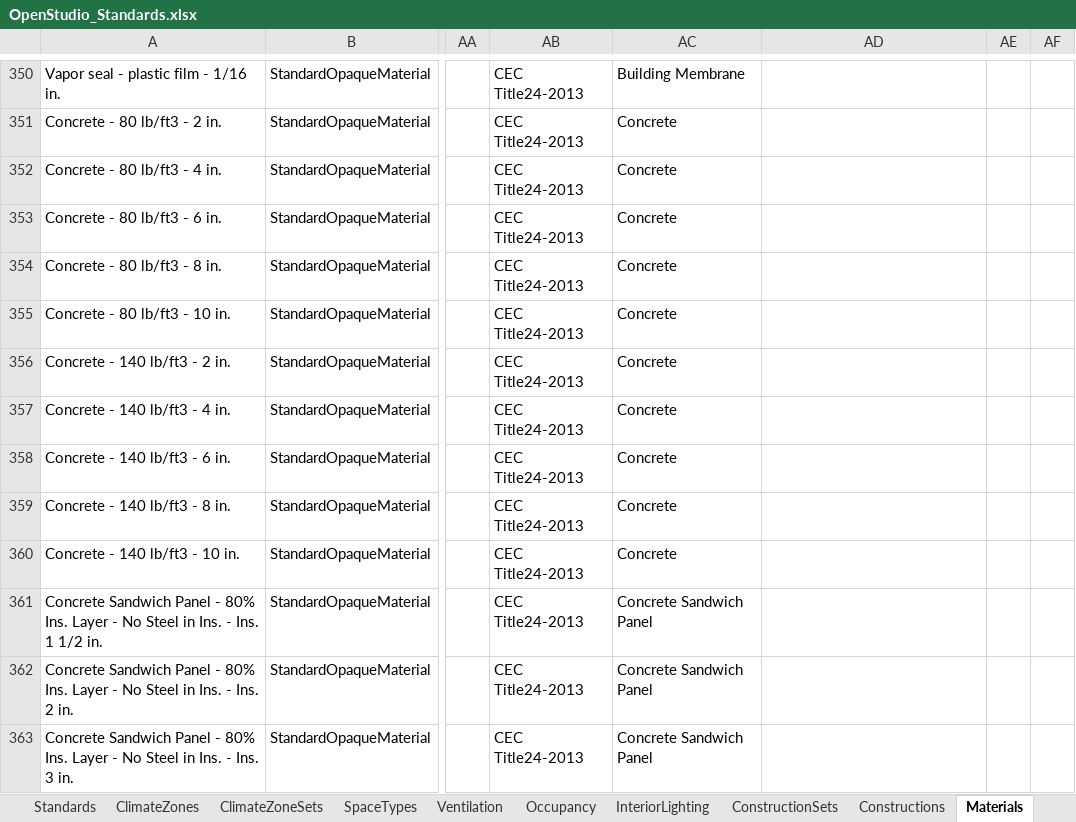
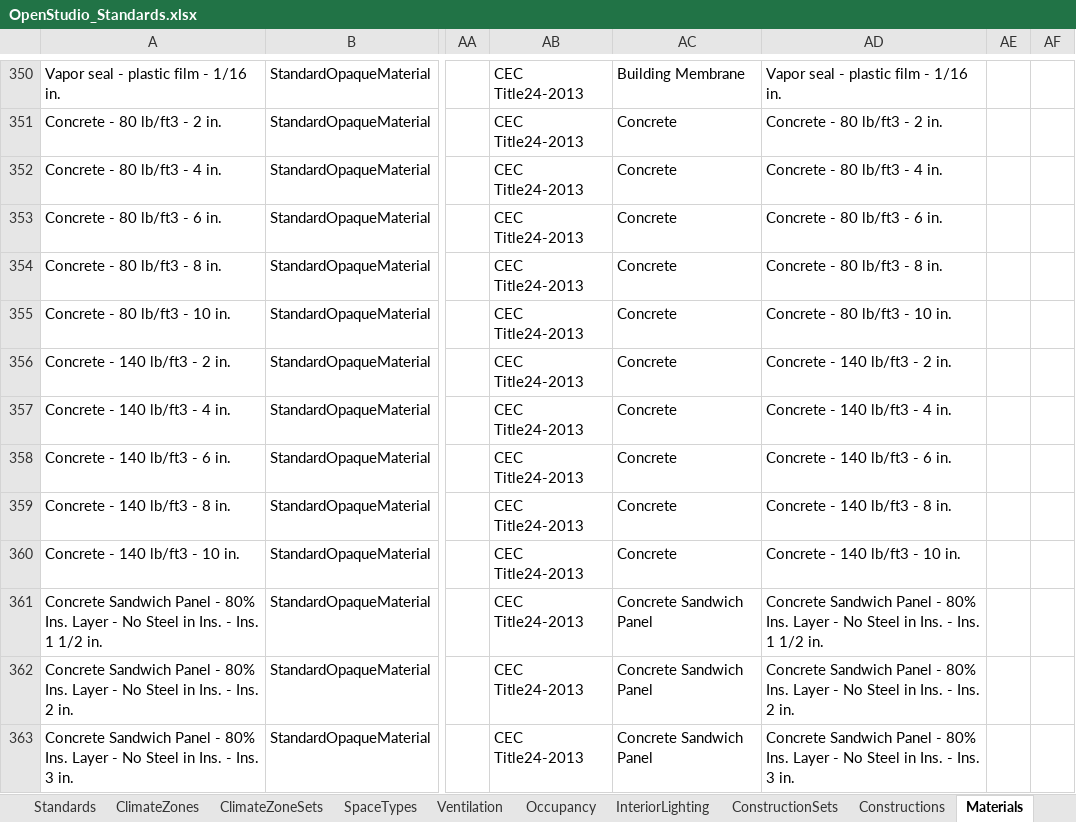
Before and after one commit to VEIC/openstudio-standards-veic-vtcbes, an Excel workbook: resources/OpenStudio_Standards.xlsx, sheet Materials, drawn as a sheet; only a part is shown, gaps mark what is left out; values as stored, in another font and other column widths than the file's, no borders; table styles not drawn; the diff covers the shown part only; the diff names each change by its address in the sheet, - before the commit and + after, or states it on an @@ line.

Commit message:
added metal composite materials to spreadsheet

```diff
--- a/resources/OpenStudio_Standards.xlsx (sheet Materials)
+++ b/resources/OpenStudio_Standards.xlsx (sheet Materials)
-AD350: (empty)
+AD350: Vapor seal - plastic film - 1/16 in.
-AD351: (empty)
+AD351: Concrete - 80 lb/ft3 - 2 in.
-AD352: (empty)
+AD352: Concrete - 80 lb/ft3 - 4 in.
-AD353: (empty)
+AD353: Concrete - 80 lb/ft3 - 6 in.
-AD354: (empty)
+AD354: Concrete - 80 lb/ft3 - 8 in.
-AD355: (empty)
+AD355: Concrete - 80 lb/ft3 - 10 in.
-AD356: (empty)
+AD356: Concrete - 140 lb/ft3 - 2 in.
-AD357: (empty)
+AD357: Concrete - 140 lb/ft3 - 4 in.
-AD358: (empty)
+AD358: Concrete - 140 lb/ft3 - 6 in.
-AD359: (empty)
+AD359: Concrete - 140 lb/ft3 - 8 in.
-AD360: (empty)
+AD360: Concrete - 140 lb/ft3 - 10 in.
-AD361: (empty)
+AD361: Concrete Sandwich Panel - 80% Ins. Layer - No Steel in Ins. - Ins. 1 1/2 in.
-AD362: (empty)
+AD362: Concrete Sandwich Panel - 80% Ins. Layer - No Steel in Ins. - Ins. 2 in.
-AD363: (empty)
+AD363: Concrete Sandwich Panel - 80% Ins. Layer - No Steel in Ins. - Ins. 3 in.
```
Also changed, not shown: 91 added rows, 556 edited cells and cell formats elsewhere in this sheet, 1 other file.
